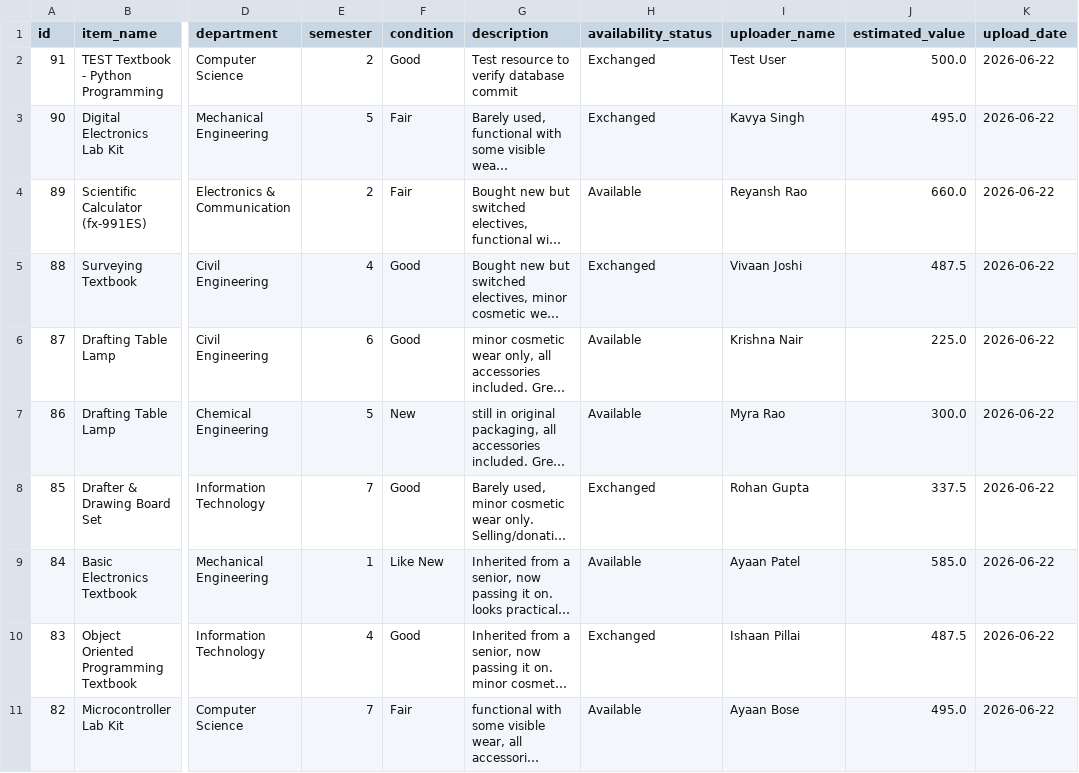
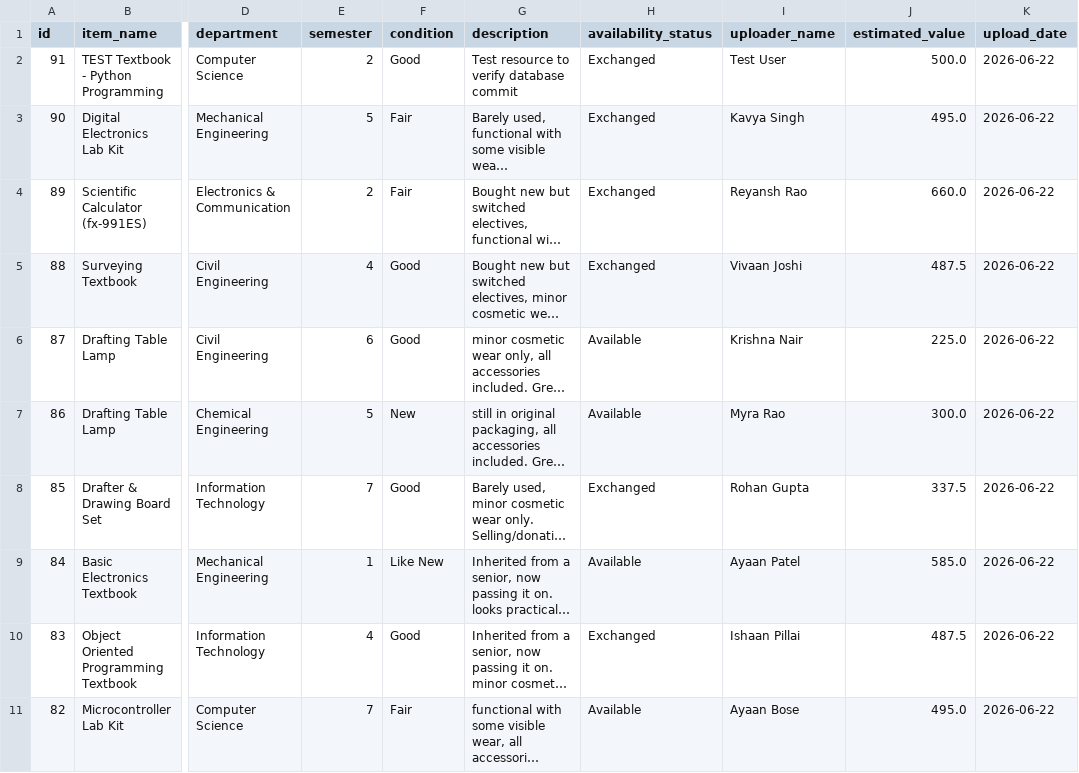
Before and after one commit to Dema-Akshay-Reddy/EduShare-Ai, a CSV file: college-resource-platform/data/resources.csv, drawn as a sheet; only a part is shown, gaps mark what is left out; long unchanged cells end in …; the diff names each change by its address in the sheet, - before the commit and + after, or states it on an @@ line.

Commit message:
Add files via upload

```diff
--- a/college-resource-platform/data/resources.csv
+++ b/college-resource-platform/data/resources.csv
-H4 (availability_status): Available
+H4 (availability_status): Exchanged
```
Also changed, not shown: 4 other files.
